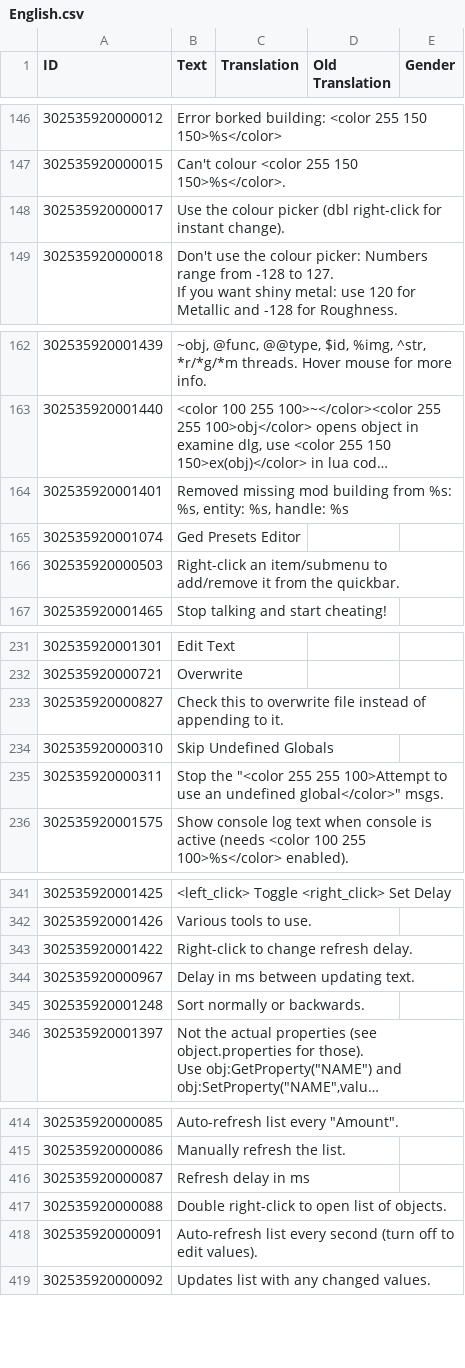
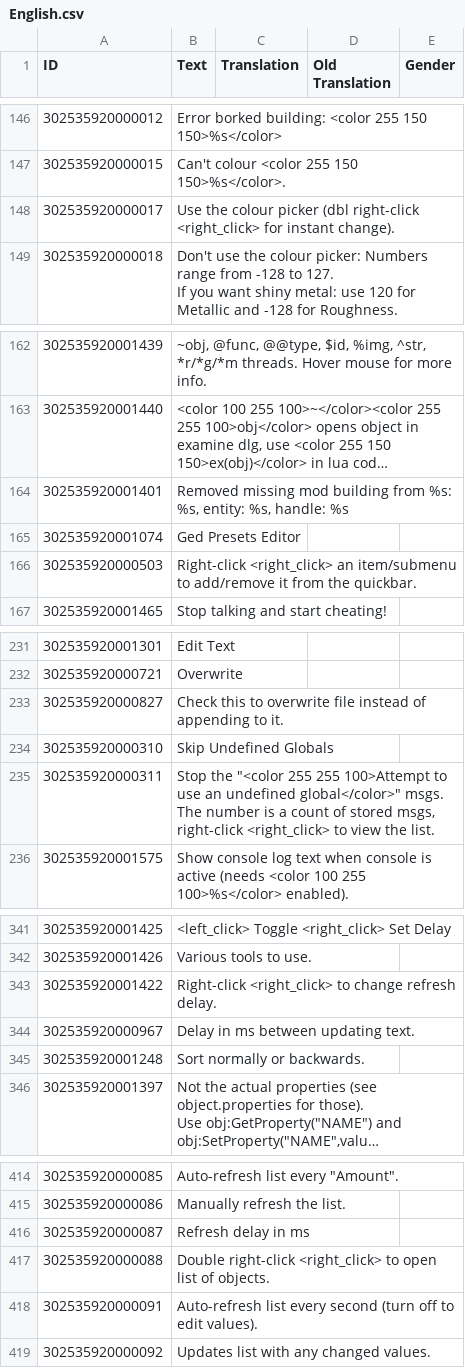
Before and after one commit to Bluepikmin64/SurvivingMars_CheatMods, a CSV file: ChoGGi's Library/Locales/English.csv, drawn as a sheet; only a part is shown, gaps mark what is left out; long unchanged cells end in …; ↵ is a line break in a cell; the diff covers the shown part only; the diff names each change by its address in the sheet, - before the commit and + after, or states it on an @@ line.

```diff
--- a/ChoGGi's Library/Locales/English.csv
+++ b/ChoGGi's Library/Locales/English.csv
-B148 (Text): …(dbl right-click for instant…
+B148 (Text): …(dbl right-click <right_click> for instant…
-B166 (Text): Right-click an item/submenu…
+B166 (Text): Right-click <right_click> an item/submenu…
-B235 (Text): …global</color>" msgs.
+B235 (Text): …global</color>" msgs. ↵ The number is a count of stored msgs, right-click <right_click> to view the list.
-B343 (Text): Right-click to change refresh delay.
+B343 (Text): Right-click <right_click> to change refresh delay.
-B417 (Text): Double right-click to open…
+B417 (Text): Double right-click <right_click> to open…
```
Also changed, not shown: 2 edited cells elsewhere in this file, 6 other files.
